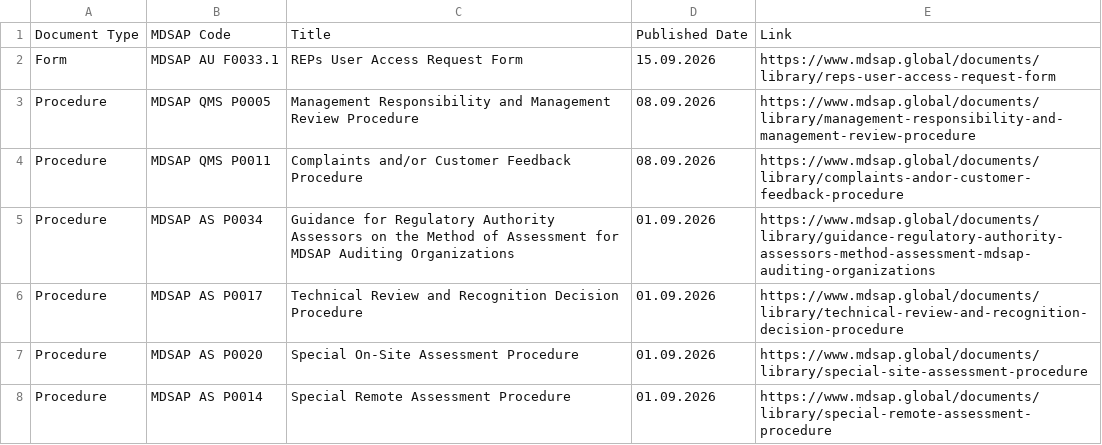
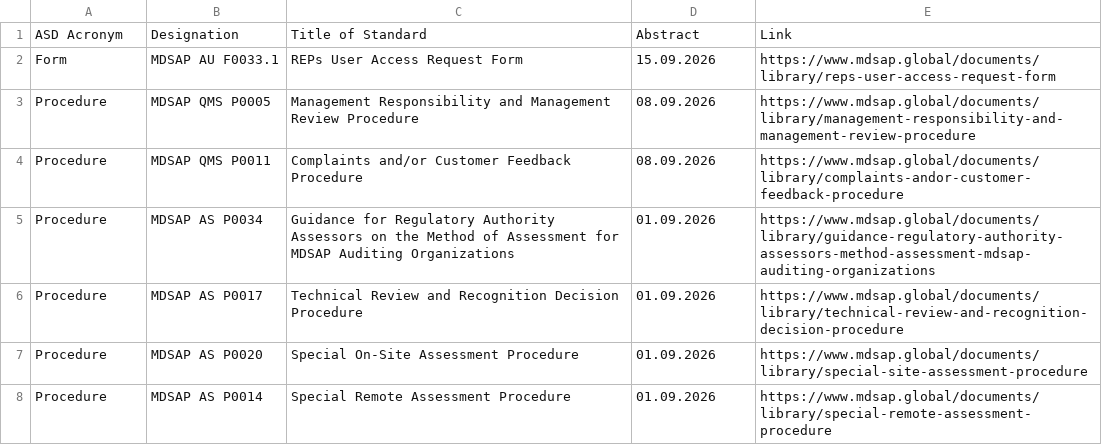
Before and after one commit to MartinCKing/Standards-Selector, a CSV file: Guidance_MDSAP.csv, drawn as a sheet; only a part is shown.

Commit message:
Update Guidance_MDSAP.csv

```diff
--- a/Guidance_MDSAP.csv
+++ b/Guidance_MDSAP.csv
@@ -1,2 +1,2 @@
-Document Type,MDSAP Code,Title,Published Date,Link
+ASD Acronym,Designation,Title of Standard,Abstract,Link,
 Form,MDSAP AU F0033.1,REPs User Access Request Form,15.09.2026,https://www.mdsap.global/documents/library/reps-user-access-request-form
```
